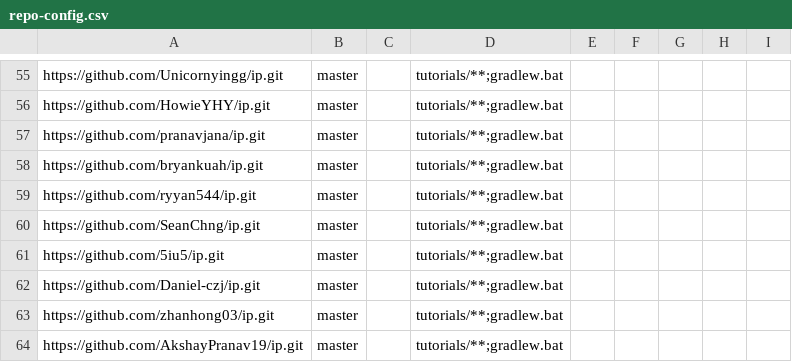
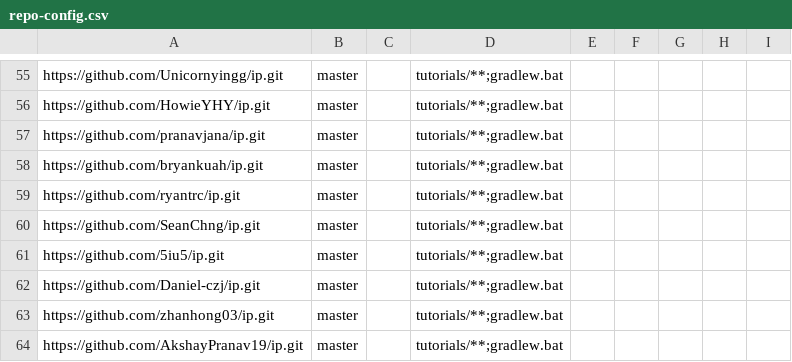
Before and after one commit to NUS-CS2113-AY2526-S2/ip-dashboard, a CSV file: config/repo-config.csv, drawn as a sheet; only a part is shown, gaps mark what is left out.

```diff
--- a/config/repo-config.csv
+++ b/config/repo-config.csv
@@ -58,3 +58,3 @@ https://github.com/pranavjana/ip.git,master,,tutorials/**;gradlew.bat,,,,,
 https://github.com/bryankuah/ip.git,master,,tutorials/**;gradlew.bat,,,,,
-https://github.com/ryyan544/ip.git,master,,tutorials/**;gradlew.bat,,,,,
+https://github.com/ryantrc/ip.git,master,,tutorials/**;gradlew.bat,,,,,
 https://github.com/SeanChng/ip.git,master,,tutorials/**;gradlew.bat,,,,,
```
Also changed, not shown: config/author-config.csv.
